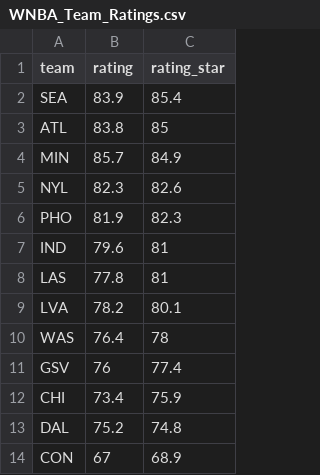
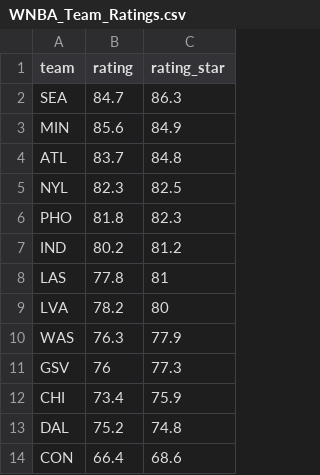
Before and after one commit to joshmartinecon/wnba-ratings, a CSV file: WNBA_Team_Ratings.csv, drawn as a sheet.

```diff
--- a/WNBA_Team_Ratings.csv
+++ b/WNBA_Team_Ratings.csv
@@ -1,14 +1,14 @@
 "team","rating","rating_star"
-"SEA",83.9,85.4
-"ATL",83.8,85
-"MIN",85.7,84.9
-"NYL",82.3,82.6
-"PHO",81.9,82.3
-"IND",79.6,81
+"SEA",84.7,86.3
+"MIN",85.6,84.9
+"ATL",83.7,84.8
+"NYL",82.3,82.5
+"PHO",81.8,82.3
+"IND",80.2,81.2
 "LAS",77.8,81
-"LVA",78.2,80.1
-"WAS",76.4,78
-"GSV",76,77.4
+"LVA",78.2,80
+"WAS",76.3,77.9
+"GSV",76,77.3
 "CHI",73.4,75.9
 "DAL",75.2,74.8
-"CON",67,68.9
+"CON",66.4,68.6
```
Also changed, not shown: WNBA_Ratings_and_Rotations.csv, 1 other file.
